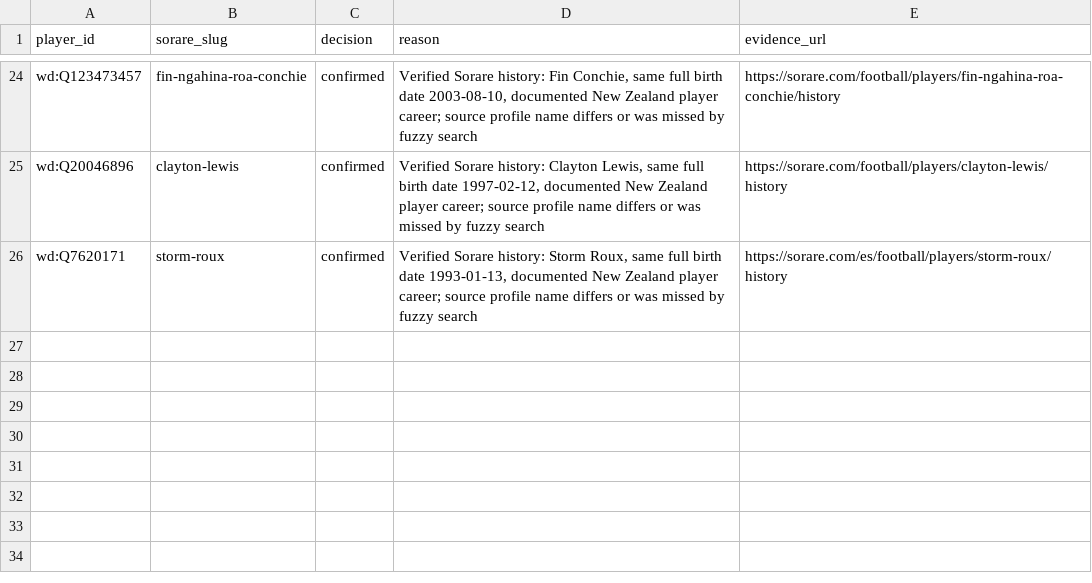
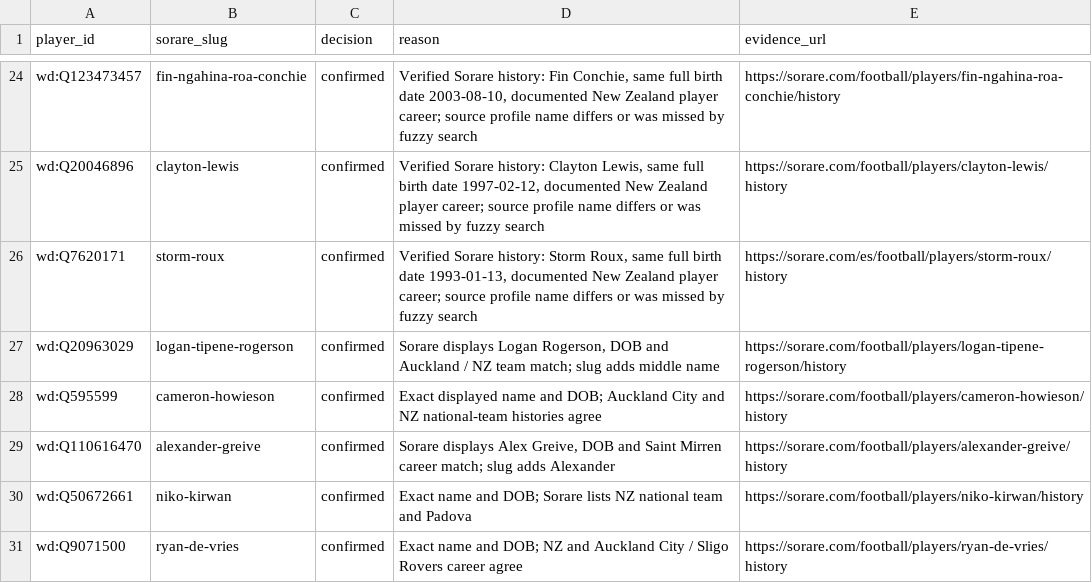
Before and after one commit to tiffendericbourg/NZ-Talent-Radar, a CSV file: data/sorare/identity_reviews.csv, drawn as a sheet; only a part is shown, gaps mark what is left out; the diff names each change by its address in the sheet, - before the commit and + after, or states it on an @@ line.

Commit message:
data: verify five additional NZ Sorare profiles with matching birth dates and careers

```diff
--- a/data/sorare/identity_reviews.csv
+++ b/data/sorare/identity_reviews.csv
+row 27: wd:Q20963029 | logan-tipene-rogerson | confirmed | Sorare displays Logan Rogerson, DOB and Auckland / NZ team match; slug adds middle name | https://sorare.com/football/players/logan-tipene-rogerson/history
+row 28: wd:Q595599 | cameron-howieson | confirmed | Exact displayed name and DOB; Auckland City and NZ national-team histories agree | https://sorare.com/football/players/cameron-howieson/history
+row 29: wd:Q110616470 | alexander-greive | confirmed | Sorare displays Alex Greive, DOB and Saint Mirren career match; slug adds Alexander | https://sorare.com/football/players/alexander-greive/history
+row 30: wd:Q50672661 | niko-kirwan | confirmed | Exact name and DOB; Sorare lists NZ national team and Padova | https://sorare.com/football/players/niko-kirwan/history
+row 31: wd:Q9071500 | ryan-de-vries | confirmed | Exact name and DOB; NZ and Auckland City / Sligo Rovers career agree | https://sorare.com/football/players/ryan-de-vries/history
```
